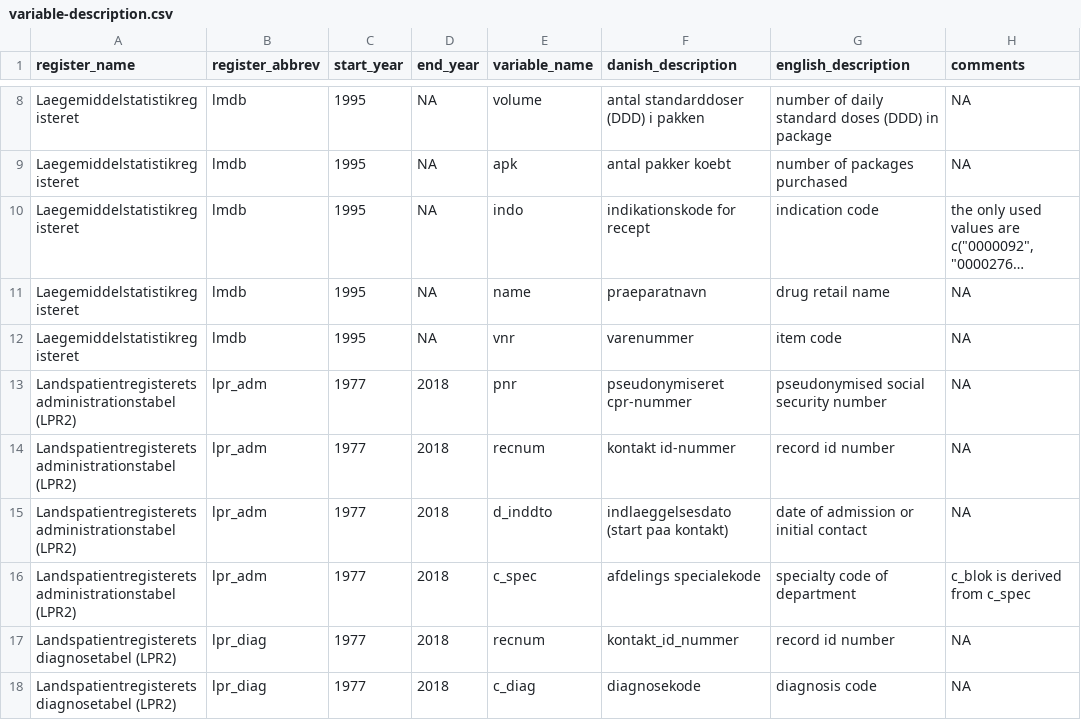
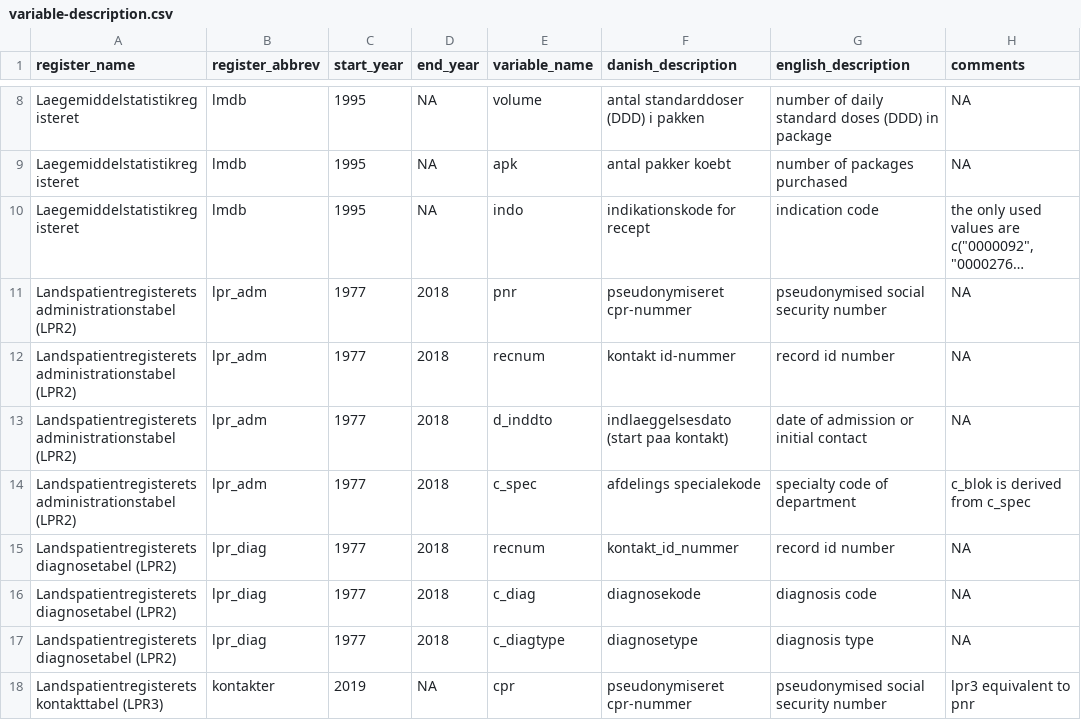
Before and after one commit to steno-aarhus/osdc, a CSV file: data-raw/variable-description.csv, drawn as a sheet; only a part is shown, gaps mark what is left out; the shorter side is filled out with more unchanged rows; long unchanged cells end in …; the diff names each change by its address in the sheet, - before the commit and + after, or states it on an @@ line.

```diff
--- a/data-raw/variable-description.csv
+++ b/data-raw/variable-description.csv
-row 11: Laegemiddelstatistikregisteret | lmdb | 1995 | NA | name | praeparatnavn | drug retail name | NA
-row 12: Laegemiddelstatistikregisteret | lmdb | 1995 | NA | vnr | varenummer | item code | NA
```
Also changed, not shown: data-raw/simulation-definitions.csv, data-raw/value_description.csv, 7 other files.
